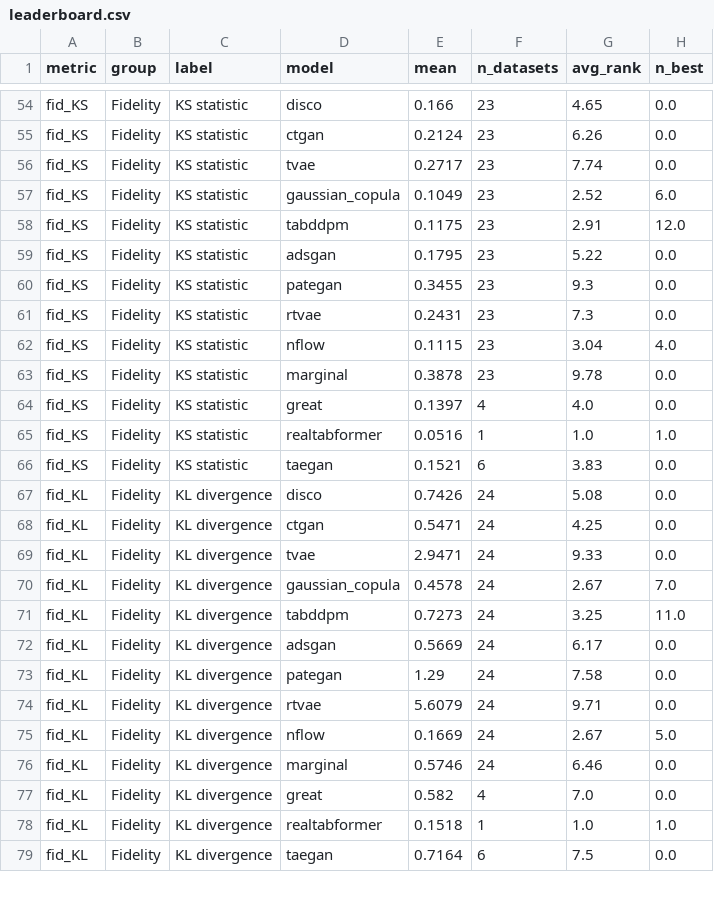
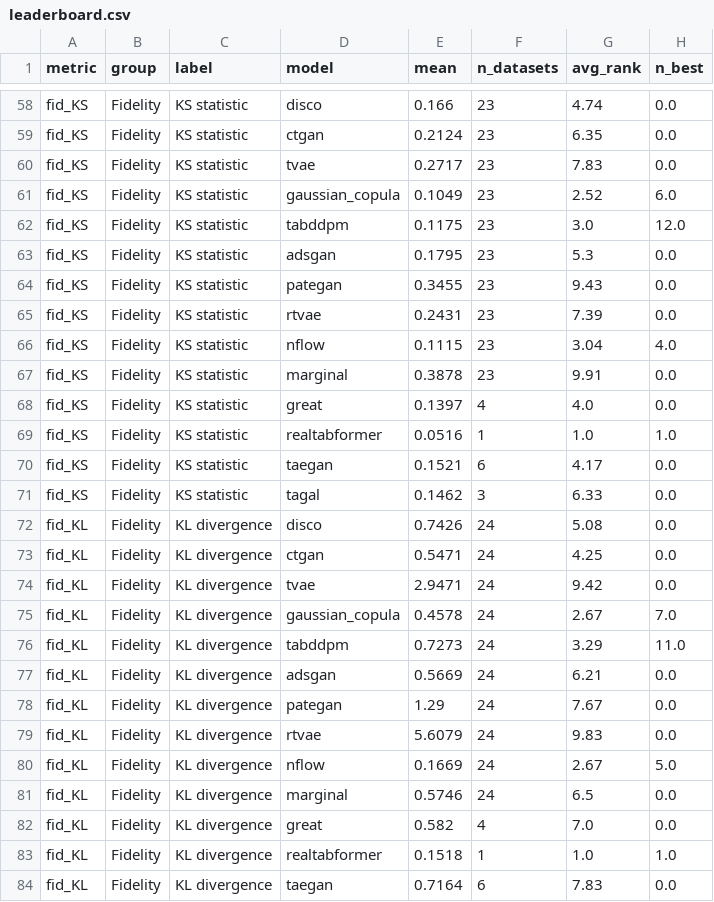
Before and after one commit to ArshiaIlaty/P-TA-MulFee, a CSV file: disco/tables/comprehensive/leaderboard.csv, drawn as a sheet; only a part is shown, gaps mark what is left out; addresses are those after the commit; the diff covers the shown part only; the diff names each change by its address in the sheet, - before the commit and + after, or states it on an @@ line.

```diff
--- a/disco/tables/comprehensive/leaderboard.csv
+++ b/disco/tables/comprehensive/leaderboard.csv
-G58 (avg_rank): 4.65
+G58 (avg_rank): 4.74
-G59 (avg_rank): 6.26
+G59 (avg_rank): 6.35
-G60 (avg_rank): 7.74
+G60 (avg_rank): 7.83
-G62 (avg_rank): 2.91
+G62 (avg_rank): 3.0
-G63 (avg_rank): 5.22
+G63 (avg_rank): 5.3
-G64 (avg_rank): 9.3
+G64 (avg_rank): 9.43
-G65 (avg_rank): 7.3
+G65 (avg_rank): 7.39
-G67 (avg_rank): 9.78
+G67 (avg_rank): 9.91
-G70 (avg_rank): 3.83
+G70 (avg_rank): 4.17
+row 71: fid_KS | Fidelity | KS statistic | tagal | 0.1462 | 3 | 6.33 | 0.0
-G74 (avg_rank): 9.33
+G74 (avg_rank): 9.42
-G76 (avg_rank): 3.25
+G76 (avg_rank): 3.29
-G77 (avg_rank): 6.17
+G77 (avg_rank): 6.21
-G78 (avg_rank): 7.58
+G78 (avg_rank): 7.67
-G79 (avg_rank): 9.71
+G79 (avg_rank): 9.83
-G81 (avg_rank): 6.46
+G81 (avg_rank): 6.5
-G84 (avg_rank): 7.5
+G84 (avg_rank): 7.83
```
Also changed, not shown: 11 added rows and 81 edited cells elsewhere in this file, disco/tables/comprehensive/dcr_median__datasets_x_models.csv, disco/tables/comprehensive/fid_JS__datasets_x_models.csv, 43 other files.
